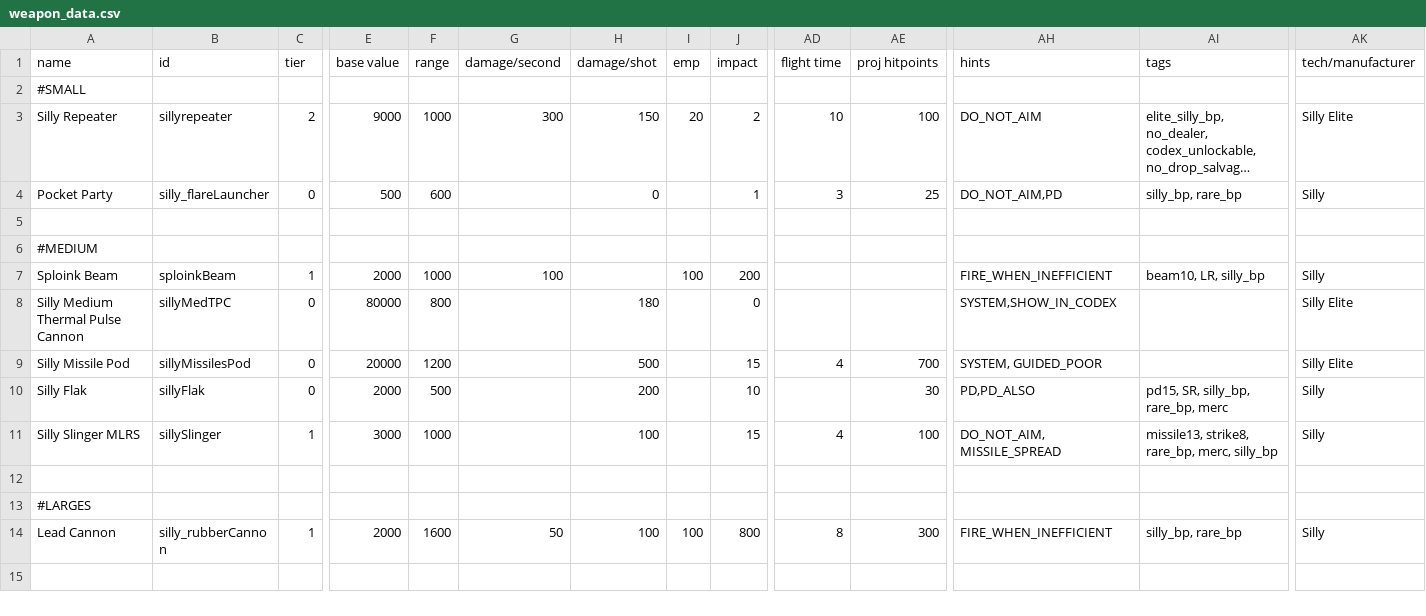
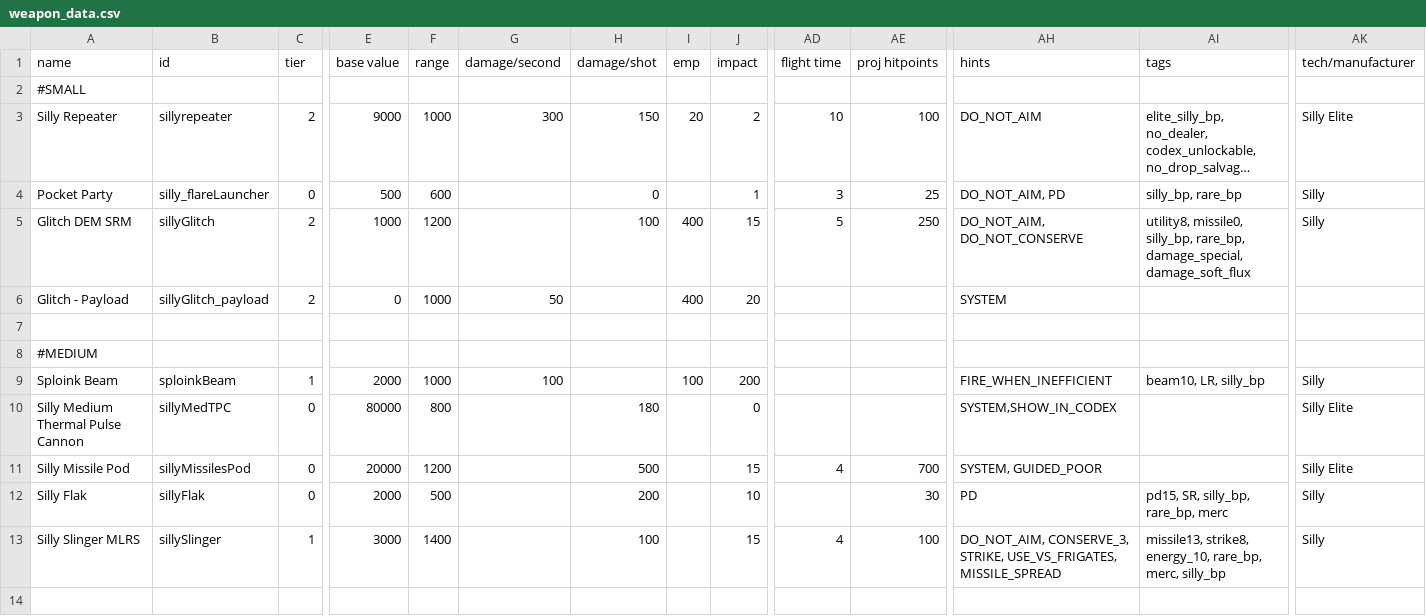
Before and after one commit to a-naranja/Silly-Mod, a CSV file: data/weapons/weapon_data.csv, drawn as a sheet; only a part is shown, gaps mark what is left out; the shorter side is filled out with more unchanged rows; long unchanged cells end in …; addresses are those after the commit; rows hold the shown columns only; the diff names each change by its address in the sheet, - before the commit and + after, or states it on an @@ line.

Commit message:
updated to patch 0.5.6
added icon to silly injector
added silly hullmods chance to be sold by indies
added skill aptitude for silly skills so they don't pollute industry
added glitch DEM, small missile emp DEM sold by doohickey

tidy mk1 stuff (trying to fix bugs too)
-now mk1 stuff have mk1 engines
-minor improvements to gremmk1 phase sprite
--zigg still needs work but sadly the spriter is skill issued
-all sprites now inside a folder to help fix that weird no found .png bug (hopium)

```diff
--- a/data/weapons/weapon_data.csv
+++ b/data/weapons/weapon_data.csv
-AH4 (hints): DO_NOT_AIM,PD
+AH4 (hints): DO_NOT_AIM, PD
+row 5: Glitch DEM SRM | sillyGlitch | 2 | 1000 | 1200 |  | 100 | 400 | 15 | 5 | 250 | DO_NOT_AIM, DO_NOT_CONSERVE | utility8, missile0, silly_bp, rare_bp, damage_special, damage_soft_flux | Silly
+row 6: Glitch - Payload | sillyGlitch_payload | 2 | 0 | 1000 | 50 |  | 400 | 20 |  |  | SYSTEM
-AH12 (hints): PD,PD_ALSO
+AH12 (hints): PD
-F13 (range): 1000
+F13 (range): 1400
-AH13 (hints): DO_NOT_AIM, MISSILE_SPREAD
+AH13 (hints): DO_NOT_AIM, CONSERVE_3, STRIKE, USE_VS_FRIGATES, MISSILE_SPREAD
-AI13 (tags): missile13, strike8, rare_bp, merc,…
+AI13 (tags): missile13, strike8, energy_10, rare_bp, merc,…
```
Also changed, not shown: data/characters/skills/skill_data.csv, data/hullmods/hull_mods.csv, 54 other files.
